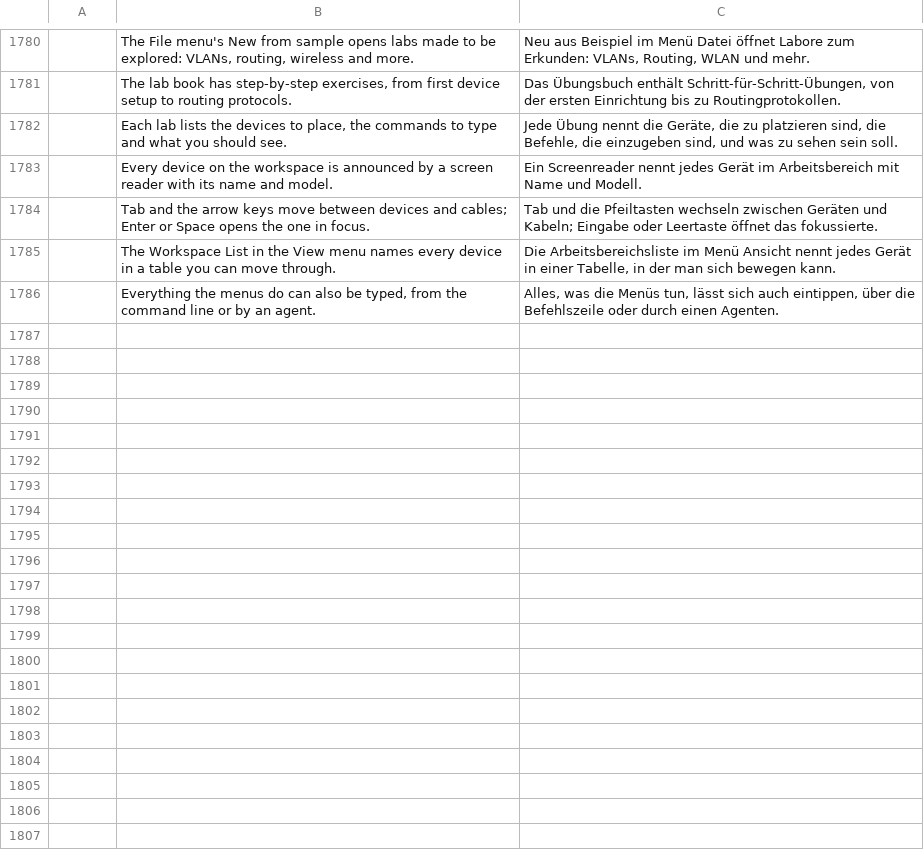
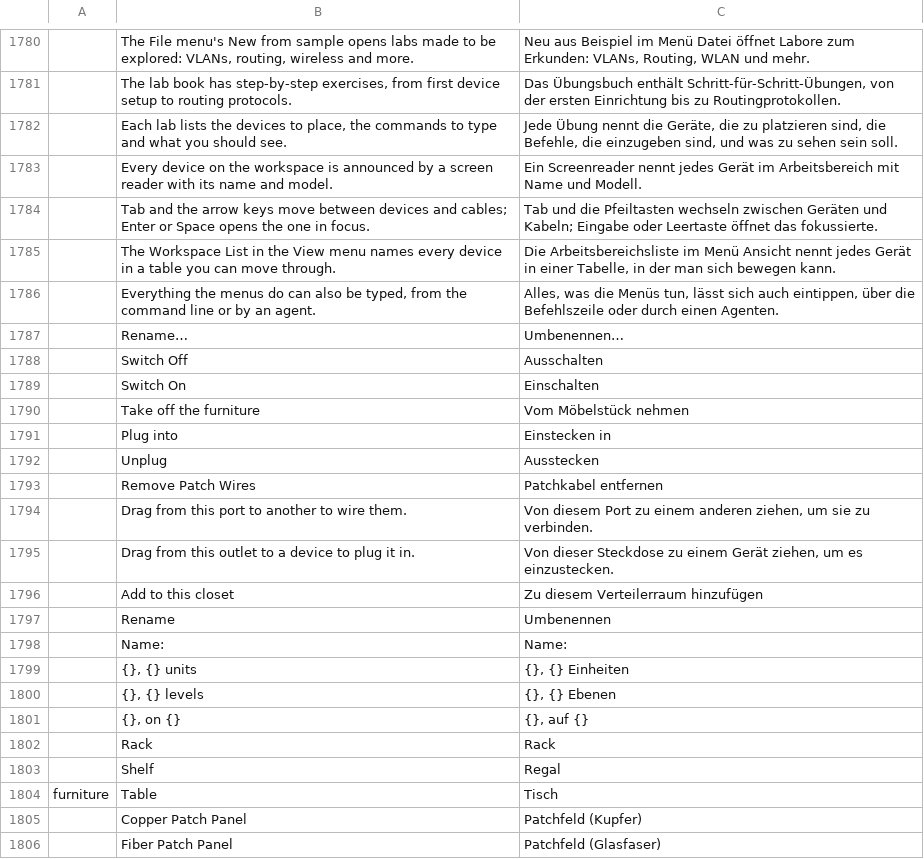
Before and after one commit to ayozetr/netlabcraft, a TSV file: locales/de/netlabcraft.tsv, drawn as a sheet; only a part is shown, gaps mark what is left out; the diff covers the shown part only; the diff names each change by its address in the sheet, - before the commit and + after, or states it on an @@ line.

```diff
--- a/locales/de/netlabcraft.tsv
+++ b/locales/de/netlabcraft.tsv
+row 1787:  | Rename… | Umbenennen…
+row 1788:  | Switch Off | Ausschalten
+row 1789:  | Switch On | Einschalten
+row 1790:  | Take off the furniture | Vom Möbelstück nehmen
+row 1791:  | Plug into | Einstecken in
+row 1792:  | Unplug | Ausstecken
+row 1793:  | Remove Patch Wires | Patchkabel entfernen
+row 1794:  | Drag from this port to another to wire them. | Von diesem Port zu einem anderen ziehen, um sie zu verbinden.
+row 1795:  | Drag from this outlet to a device to plug it in. | Von dieser Steckdose zu einem Gerät ziehen, um es einzustecken.
+row 1796:  | Add to this closet | Zu diesem Verteilerraum hinzufügen
+row 1797:  | Rename | Umbenennen
+row 1798:  | Name: | Name:
+row 1799:  | {}, {} units | {}, {} Einheiten
+row 1800:  | {}, {} levels | {}, {} Ebenen
+row 1801:  | {}, on {} | {}, auf {}
+row 1802:  | Rack | Rack
+row 1803:  | Shelf | Regal
+row 1804: furniture | Table | Tisch
+row 1805:  | Copper Patch Panel | Patchfeld (Kupfer)
+row 1806:  | Fiber Patch Panel | Patchfeld (Glasfaser)
```
Also changed, not shown: 10 added rows elsewhere in this file, locales/es/netlabcraft.tsv, locales/fr/netlabcraft.tsv, 27 other files.
